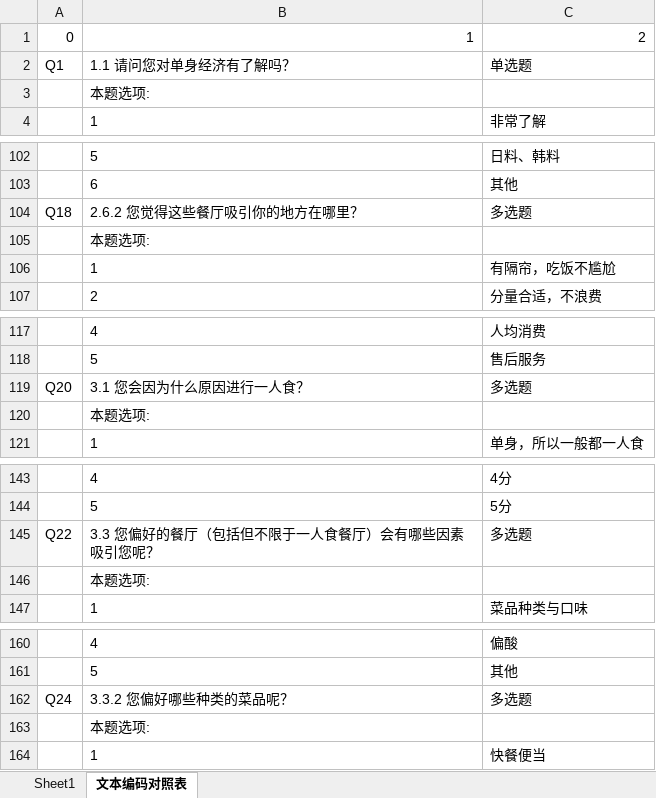
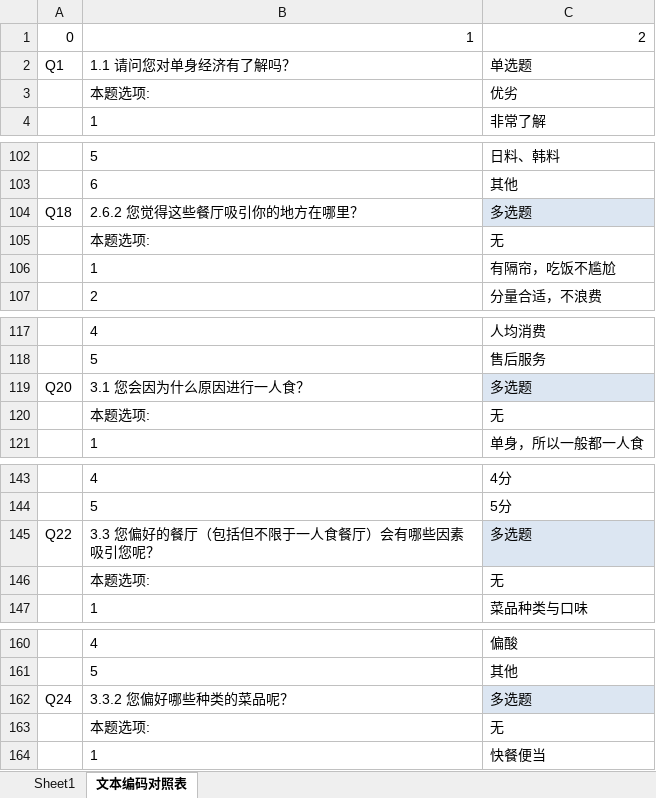
Before and after one commit to DSM-DSM/MarketResearch, an Excel workbook: data/data.xlsx, sheet 文本编码对照表, drawn as a sheet; only a part is shown, gaps mark what is left out; values as stored, in another font and other column widths than the file's, no borders; the diff covers the shown part only; the diff names each change by its address in the sheet, - before the commit and + after, or states it on an @@ line.

```diff
--- a/data/data.xlsx (sheet 文本编码对照表)
+++ b/data/data.xlsx (sheet 文本编码对照表)
-C3: (empty)
+C3: 优劣
-C104 fill: none
+C104 fill: #DCE6F2
-C105: (empty)
+C105: 无
-C119 fill: none
+C119 fill: #DCE6F2
-C120: (empty)
+C120: 无
-C145 fill: none
+C145 fill: #DCE6F2
-C146: (empty)
+C146: 无
-C162 fill: none
+C162 fill: #DCE6F2
-C163: (empty)
+C163: 无
```
Also changed, not shown: 25 edited cells and cell formats elsewhere in this sheet, sheet Sheet1, Python-code/kmodes_result.xlsx, 7 other files.
